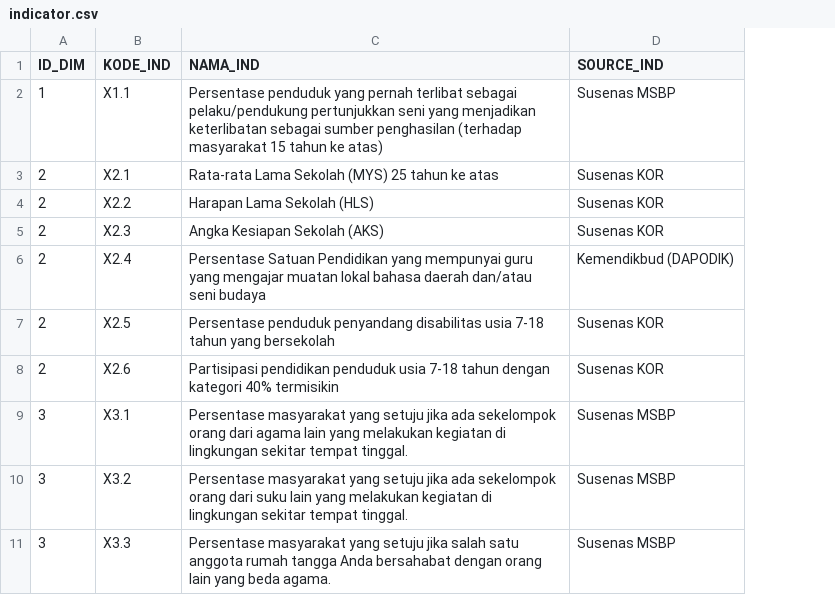
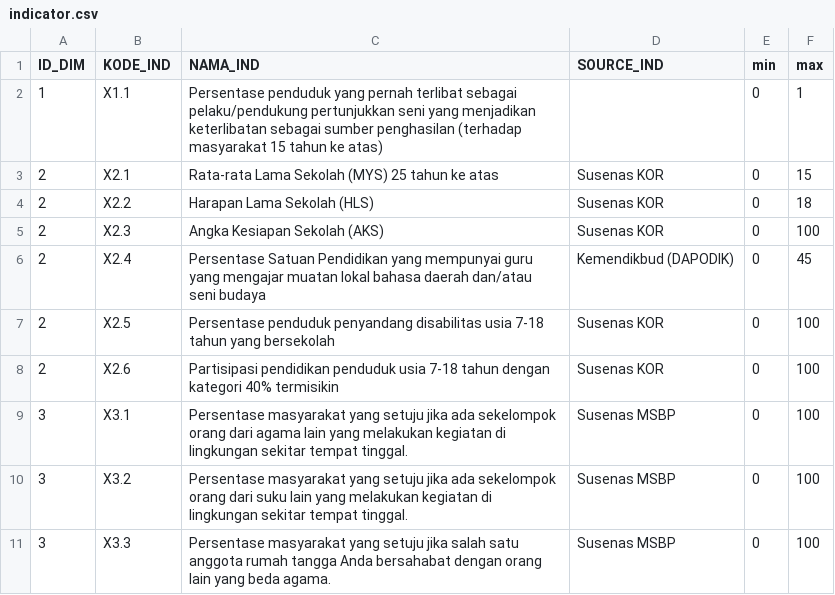
Before and after one commit to Rayendra0808/ipk, a CSV file: database/data/indicator.csv, drawn as a sheet; only a part is shown; the diff names each change by its address in the sheet, - before the commit and + after, or states it on an @@ line.

```diff
--- a/database/data/indicator.csv
+++ b/database/data/indicator.csv
+column E (min), rows 2-11: all 0
+column F (max), rows 2-11: 1 | 15 | 18 | 100 | 45 | 100 | 100 | 100 | 100 | 100
-D2 (SOURCE_IND): Susenas MSBP
+D2 (SOURCE_IND): (empty)
```
Also changed, not shown: 31 other files.
